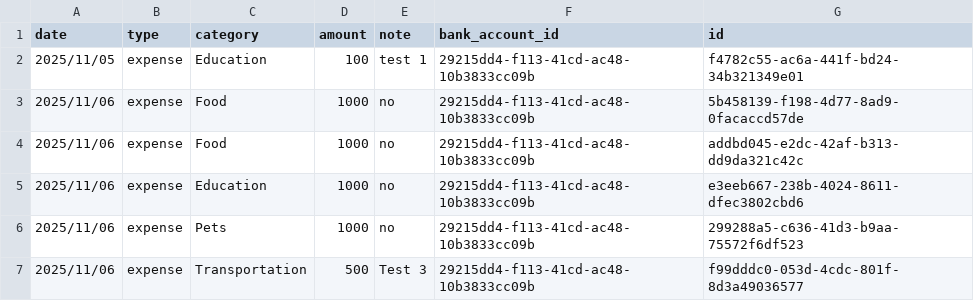
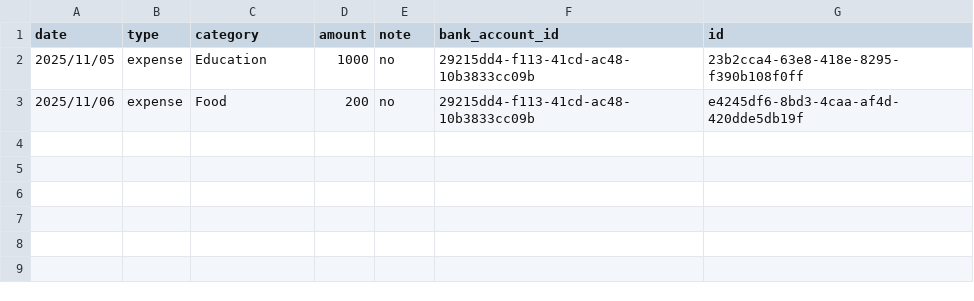
Before and after one commit to Dapo-jpeg/Finy-Finance-App, a CSV file: data/finance_data_v1.csv, drawn as a sheet.

Commit message:
Finished adding recurring expenses feature

```diff
--- a/data/finance_data_v1.csv
+++ b/data/finance_data_v1.csv
@@ -1,7 +1,3 @@
 date,type,category,amount,note,bank_account_id,id
-2025/11/05,expense,Education,100,test 1,29215dd4-f113-41cd-ac48-10b3833cc09b,f4782c55-ac6a-441f-bd24-34b321349e01
-2025/11/06,expense,Food,1000,no,29215dd4-f113-41cd-ac48-10b3833cc09b,5b458139-f198-4d77-8ad9-0facaccd57de
-2025/11/06,expense,Food,1000,no,29215dd4-f113-41cd-ac48-10b3833cc09b,addbd045-e2dc-42af-b313-dd9da321c42c
-2025/11/06,expense,Education,1000,no,29215dd4-f113-41cd-ac48-10b3833cc09b,e3eeb667-238b-4024-8611-dfec3802cbd6
-2025/11/06,expense,Pets,1000,no,29215dd4-f113-41cd-ac48-10b3833cc09b,299288a5-c636-41d3-b9aa-75572f6df523
-2025/11/06,expense,Transportation,500,Test 3,29215dd4-f113-41cd-ac48-10b3833cc09b,f99dddc0-053d-4cdc-801f-8d3a49036577
+2025/11/05,expense,Education,1000,no,29215dd4-f113-41cd-ac48-10b3833cc09b,23b2cca4-63e8-418e-8295-f390b108f0ff
+2025/11/06,expense,Food,200,no,29215dd4-f113-41cd-ac48-10b3833cc09b,e4245df6-8bd3-4caa-af4d-420dde5db19f
```
Also changed, not shown: data/account.csv, 4 other files.
